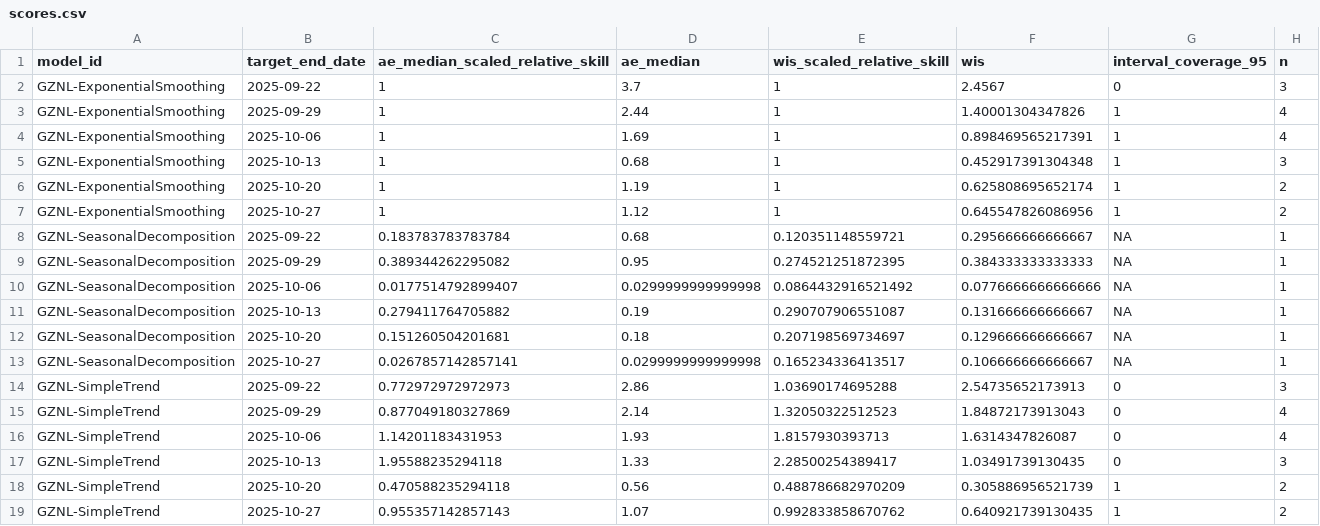
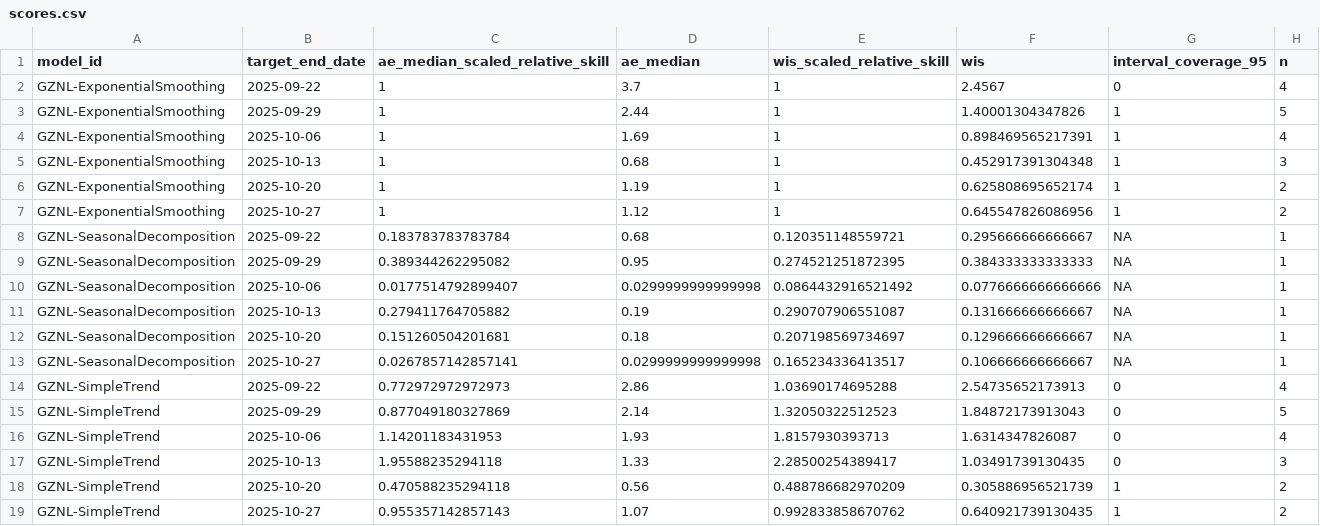
Before and after one commit to dailypartita/China-COVID-19-Forecast-Dashboard, a CSV file: scores/wk inc covid prop ili/Last 6 weeks/target_end_date/scores.csv, drawn as a sheet.

```diff
--- a/scores/wk inc covid prop ili/Last 6 weeks/target_end_date/scores.csv
+++ b/scores/wk inc covid prop ili/Last 6 weeks/target_end_date/scores.csv
@@ -1,4 +1,4 @@
 "model_id","target_end_date","ae_median_scaled_relative_skill","ae_median","wis_scaled_relative_skill","wis","interval_coverage_95","n"
-"GZNL-ExponentialSmoothing",2025-09-22,1,3.7,1,2.4567,0,3
-"GZNL-ExponentialSmoothing",2025-09-29,1,2.44,1,1.40001304347826,1,4
+"GZNL-ExponentialSmoothing",2025-09-22,1,3.7,1,2.4567,0,4
+"GZNL-ExponentialSmoothing",2025-09-29,1,2.44,1,1.40001304347826,1,5
 "GZNL-ExponentialSmoothing",2025-10-06,1,1.69,1,0.898469565217391,1,4
@@ -13,4 +13,4 @@
 "GZNL-SeasonalDecomposition",2025-10-27,0.0267857142857141,0.0299999999999998,0.165234336413517,0.106666666666667,NA,1
-"GZNL-SimpleTrend",2025-09-22,0.772972972972973,2.86,1.03690174695288,2.54735652173913,0,3
-"GZNL-SimpleTrend",2025-09-29,0.877049180327869,2.14,1.32050322512523,1.84872173913043,0,4
+"GZNL-SimpleTrend",2025-09-22,0.772972972972973,2.86,1.03690174695288,2.54735652173913,0,4
+"GZNL-SimpleTrend",2025-09-29,0.877049180327869,2.14,1.32050322512523,1.84872173913043,0,5
 "GZNL-SimpleTrend",2025-10-06,1.14201183431953,1.93,1.8157930393713,1.6314347826087,0,4
```
Also changed, not shown: scores/wk inc covid prop ili/Last 6 weeks/horizon/scores.csv, scores/wk inc covid prop ili/Last 6 weeks/location/scores.csv, 2 other files.
